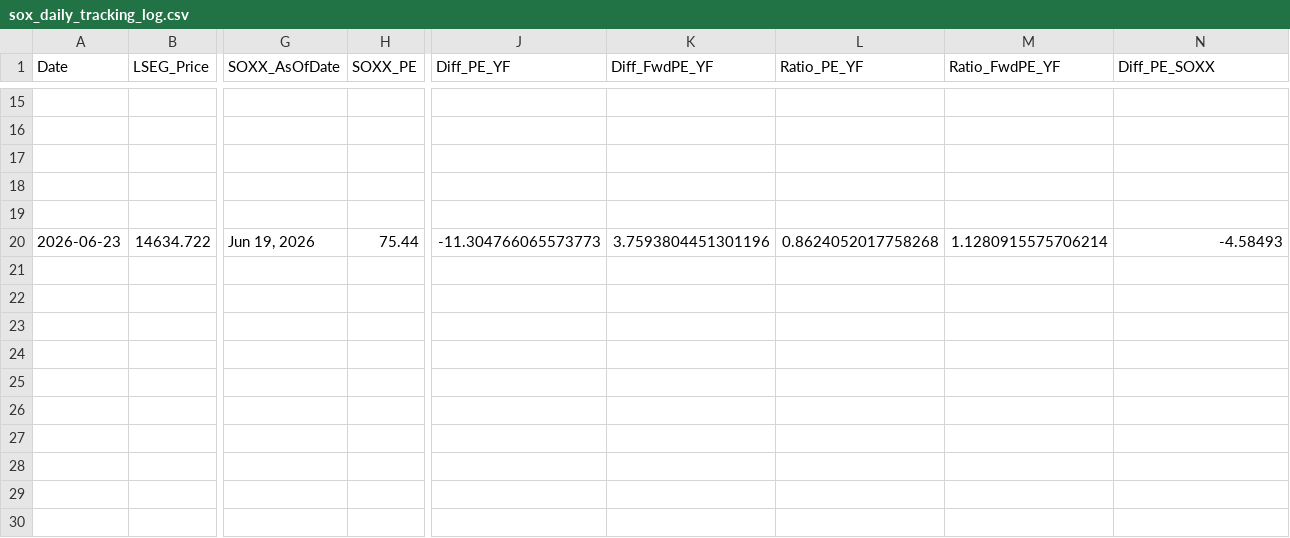
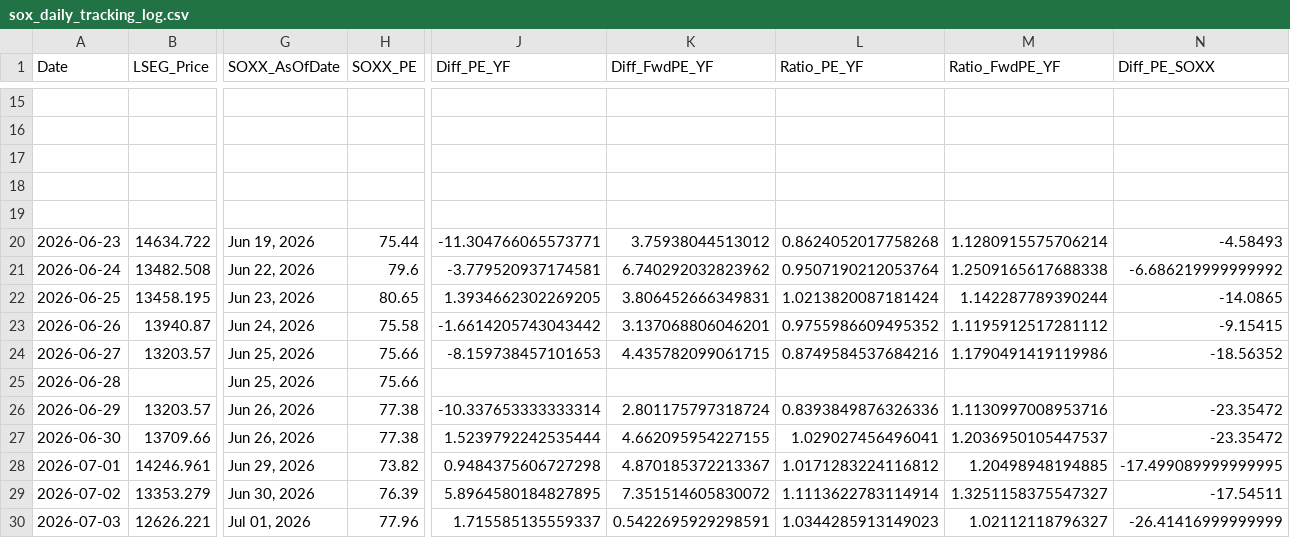
Before and after one commit to Wiimandy/sox-pe-river, a CSV file: sox_daily_tracking_log.csv, drawn as a sheet; only a part is shown, gaps mark what is left out; rows hold the shown columns only; the diff names each change by its address in the sheet, - before the commit and + after, or states it on an @@ line.

Commit message:
Update query scripts to use dynamic weighting and rolling 12M forward EPS, update logs and compiled data.js

```diff
--- a/sox_daily_tracking_log.csv
+++ b/sox_daily_tracking_log.csv
-J20 (Diff_PE_YF): -11.304766065573773
+J20 (Diff_PE_YF): -11.304766065573771
-K20 (Diff_FwdPE_YF): 3.7593804451301196
+K20 (Diff_FwdPE_YF): 3.75938044513012
+row 21: 2026-06-24 | 13482.508 | Jun 22, 2026 | 79.6 | -3.779520937174581 | 6.740292032823962 | 0.9507190212053764 | 1.2509165617688338 | -6.686219999999992
+row 22: 2026-06-25 | 13458.195 | Jun 23, 2026 | 80.65 | 1.3934662302269205 | 3.806452666349831 | 1.0213820087181424 | 1.142287789390244 | -14.0865
+row 23: 2026-06-26 | 13940.87 | Jun 24, 2026 | 75.58 | -1.6614205743043442 | 3.137068806046201 | 0.9755986609495352 | 1.1195912517281112 | -9.15415
+row 24: 2026-06-27 | 13203.57 | Jun 25, 2026 | 75.66 | -8.159738457101653 | 4.435782099061715 | 0.8749584537684216 | 1.1790491419119986 | -18.56352
+row 25: 2026-06-28 |  | Jun 25, 2026 | 75.66
+row 26: 2026-06-29 | 13203.57 | Jun 26, 2026 | 77.38 | -10.337653333333314 | 2.801175797318724 | 0.8393849876326336 | 1.1130997008953716 | -23.35472
+row 27: 2026-06-30 | 13709.66 | Jun 26, 2026 | 77.38 | 1.5239792242535444 | 4.662095954227155 | 1.029027456496041 | 1.2036950105447537 | -23.35472
+row 28: 2026-07-01 | 14246.961 | Jun 29, 2026 | 73.82 | 0.9484375606727298 | 4.870185372213367 | 1.0171283224116812 | 1.20498948194885 | -17.499089999999995
+row 29: 2026-07-02 | 13353.279 | Jun 30, 2026 | 76.39 | 5.8964580184827895 | 7.351514605830072 | 1.1113622783114914 | 1.3251158375547327 | -17.54511
+row 30: 2026-07-03 | 12626.221 | Jul 01, 2026 | 77.96 | 1.715585135559337 | 0.5422695929298591 | 1.0344285913149023 | 1.02112118796327 | -26.41416999999999
```
Also changed, not shown: dji_pe_river_data_W.csv, ixic_pe_river_data_W.csv, 43 other files.
